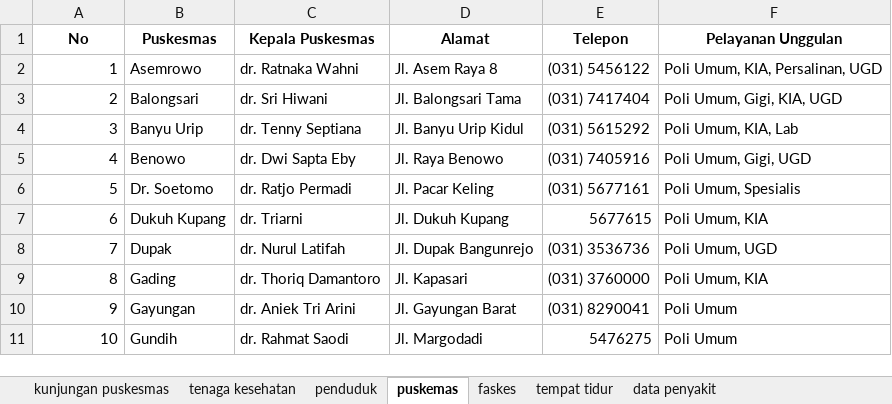
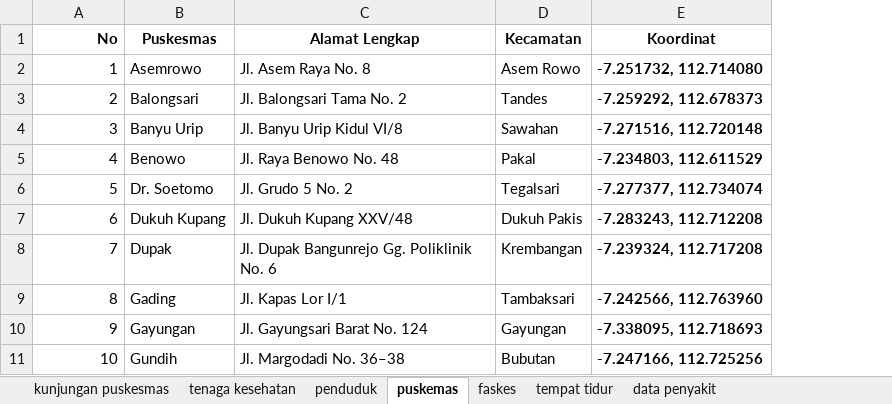
Before and after one commit to drzasrly/nexora, an Excel workbook: data/raw/data smart city.xlsx, sheet puskemas, drawn as a sheet; only a part is shown; values as stored, in another font and other column widths than the file's, no borders; removed rows and columns are numbered as before the commit, all else as after; the diff names each change by its address in the sheet, - before the commit and + after, or states it on an @@ line.

```diff
--- a/data/raw/data smart city.xlsx (sheet puskemas)
+++ b/data/raw/data smart city.xlsx (sheet puskemas)
-column C (Kepala Puskesmas), rows 2-11: dr. Ratnaka Wahni | dr. Sri Hiwani | dr. Tenny Septiana | dr. Dwi Sapta Eby | dr. Ratjo Permadi | dr. Triarni | dr. Nurul Latifah | dr. Thoriq Damantoro | dr. Aniek Tri Arini | dr. Rahmat Saodi
-column D (Alamat), rows 2-11: Jl. Asem Raya 8 | Jl. Balongsari Tama | Jl. Banyu Urip Kidul | Jl. Raya Benowo | Jl. Pacar Keling | Jl. Dukuh Kupang | Jl. Dupak Bangunrejo | Jl. Kapasari | Jl. Gayungan Barat | Jl. Margodadi
-column E (Telepon), rows 2-11: (031) 5456122 | (031) 7417404 | (031) 5615292 | (031) 7405916 | (031) 5677161 | 5677615 | (031) 3536736 | (031) 3760000 | (031) 8290041 | 5476275
-column F (Pelayanan Unggulan), rows 2-11: Poli Umum, KIA, Persalinan, UGD | Poli Umum, Gigi, KIA, UGD | Poli Umum, KIA, Lab | Poli Umum, Gigi, UGD | Poli Umum, Spesialis | Poli Umum, KIA | Poli Umum, UGD | Poli Umum, KIA | Poli Umum | Poli Umum
+column C (Alamat Lengkap), rows 2-11: Jl. Asem Raya No. 8 | Jl. Balongsari Tama No. 2 | Jl. Banyu Urip Kidul VI/8 | Jl. Raya Benowo No. 48 | Jl. Grudo 5 No. 2 | Jl. Dukuh Kupang XXV/48 | Jl. Dupak Bangunrejo Gg. Poliklinik No. 6 | Jl. Kapas Lor I/1 | Jl. Gayungsari Barat No. 124 | Jl. Margodadi No. 36–38
+column D (Kecamatan), rows 2-11: Asem Rowo | Tandes | Sawahan | Pakal | Tegalsari | Dukuh Pakis | Krembangan | Tambaksari | Gayungan | Bubutan
+column E (Koordinat), rows 2-11: -7.251732, 112.714080 | -7.259292, 112.678373 | -7.271516, 112.720148 | -7.234803, 112.611529 | -7.277377, 112.734074 | -7.283243, 112.712208 | -7.239324, 112.717208 | -7.242566, 112.763960 | -7.338095, 112.718693 | -7.247166, 112.725256
-A1 alignment: center
+A1 alignment: right
```
Also changed, not shown: 46 other files.
